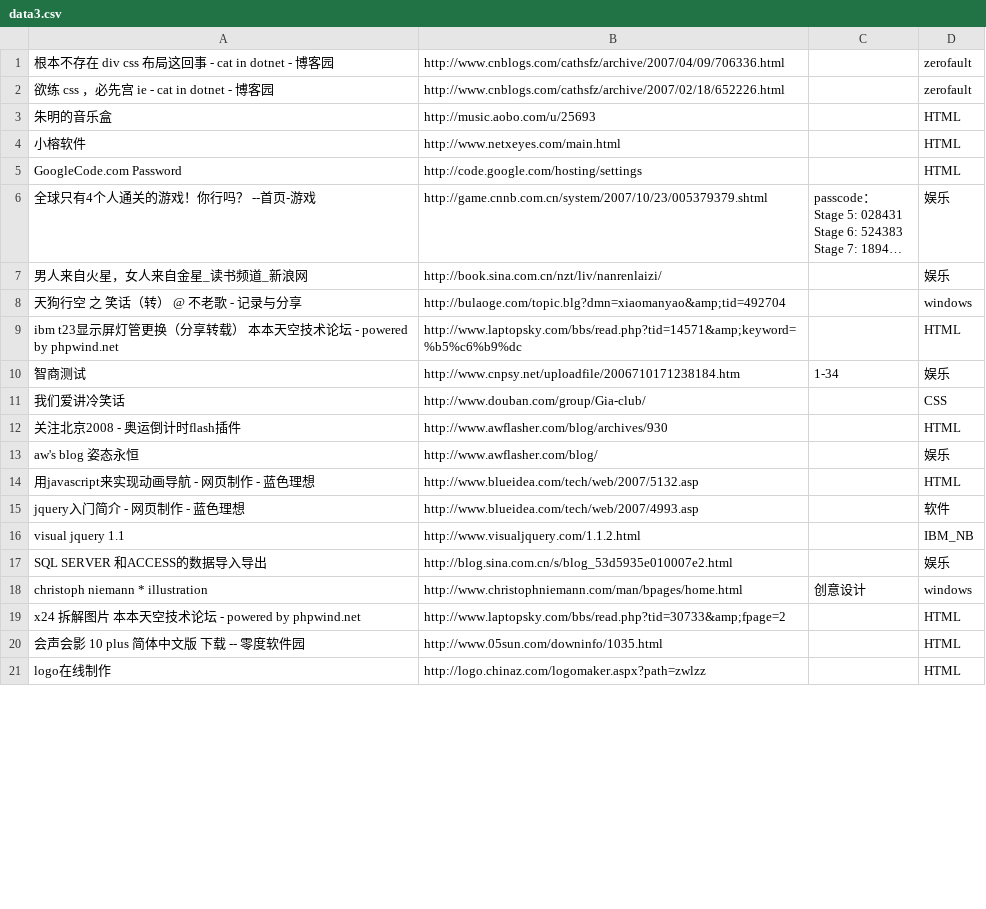
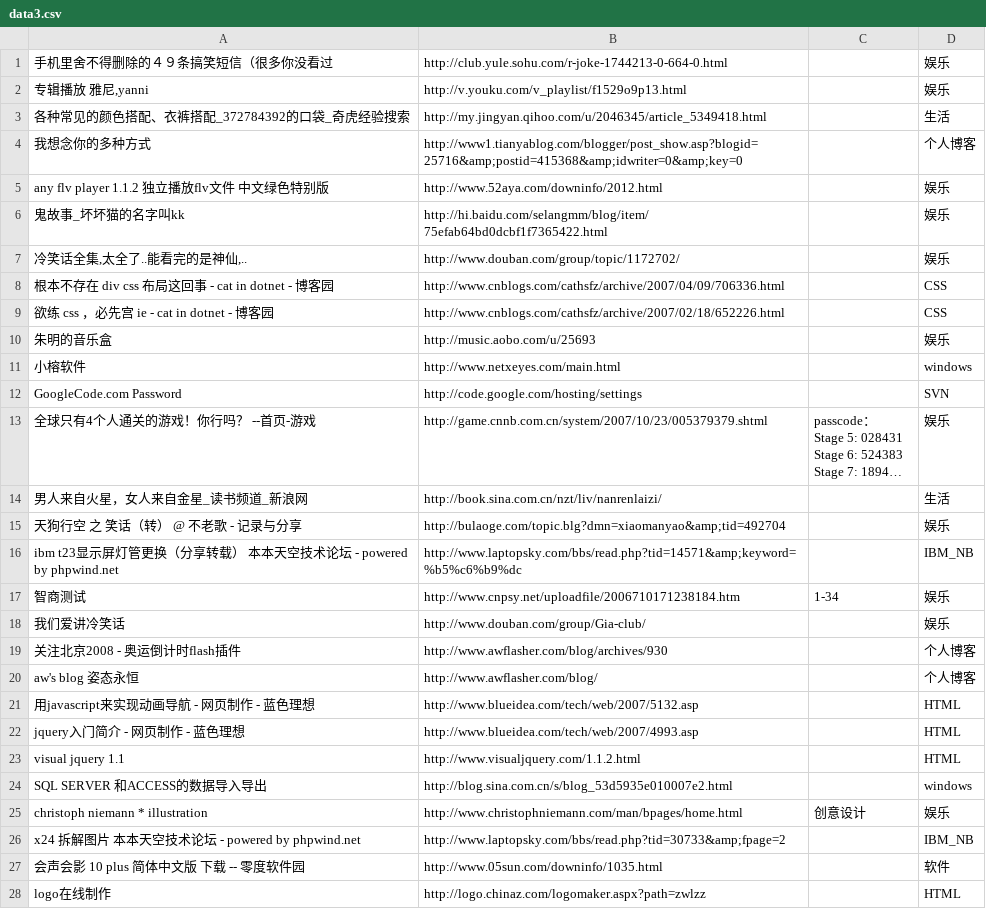
Before and after one commit to zerofault-cn/zerofault, a CSV file: GAE/5dnote/data3.csv, drawn as a sheet; only a part is shown; long unchanged cells end in …; addresses are those after the commit; the diff covers the shown part only; the diff names each change by its address in the sheet, - before the commit and + after, or states it on an @@ line.

```diff
--- a/GAE/5dnote/data3.csv
+++ b/GAE/5dnote/data3.csv
+row 1: 手机里舍不得删除的４９条搞笑短信（很多你没看过 | http://club.yule.sohu.com/r-joke-1744213-0-664-0.html |  | 娱乐
+row 2: 专辑播放 雅尼,yanni | http://v.youku.com/v_playlist/f1529o9p13.html |  | 娱乐
+row 3: 各种常见的颜色搭配、衣裤搭配_372784392的口袋_奇虎经验搜索 | http://my.jingyan.qihoo.com/u/2046345/article_5349418.html |  | 生活
+row 4: 我想念你的多种方式 | http://www1.tianyablog.com/blogger/post_show.asp?blogid=25716&amp;postid=415368&amp;idwriter=0&amp;key=0 |  | 个人博客
+row 5: any flv player 1.1.2 独立播放flv文件 中文绿色特别版 | http://www.52aya.com/downinfo/2012.html |  | 娱乐
+row 6: 鬼故事_坏坏猫的名字叫kk | http://hi.baidu.com/selangmm/blog/item/75efab64bd0dcbf1f7365422.html |  | 娱乐
+row 7: 冷笑话全集,太全了..能看完的是神仙,.. | http://www.douban.com/group/topic/1172702/ |  | 娱乐
-D8:D9: zerofault
+D8:D9: CSS
-D10: HTML
+D10: 娱乐
-D11: HTML
+D11: windows
-D12: HTML
+D12: SVN
-D14: 娱乐
+D14: 生活
-D15: windows
+D15: 娱乐
-D16: HTML
+D16: IBM_NB
-D18: CSS
+D18: 娱乐
-D19: HTML
+D19: 个人博客
-D20: 娱乐
+D20: 个人博客
-D22: 软件
+D22: HTML
-D23: IBM_NB
+D23: HTML
-D24: 娱乐
+D24: windows
-D25: windows
+D25: 娱乐
-D26: HTML
+D26: IBM_NB
-D27: HTML
+D27: 软件
```
Also changed, not shown: 3 added rows and 48 edited cells elsewhere in this file, GAE/5dnote/data1.csv, GAE/5dnote/data2.csv, 8 other files.
